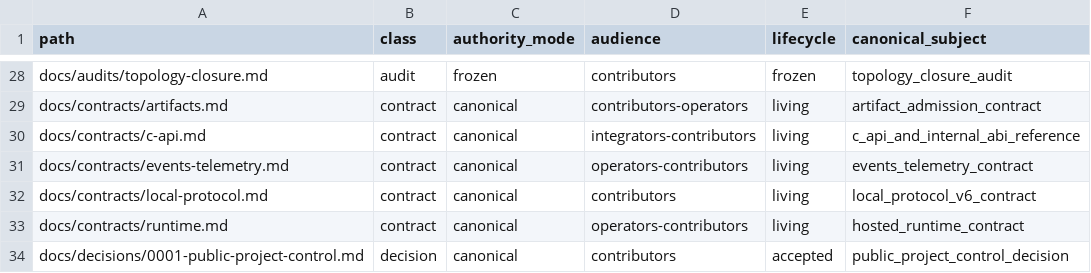
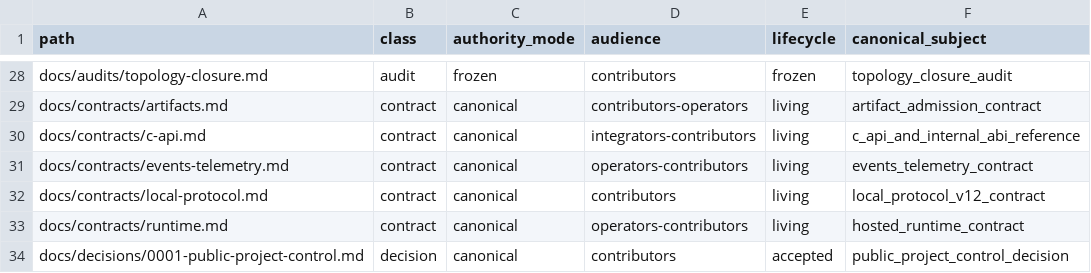
Before and after one commit to yailabs/clori, a TSV file: config/documentation_owners.tsv, drawn as a sheet; only a part is shown, gaps mark what is left out.

Commit message:
fix(project): reconcile current model and protocol truth

```diff
--- a/config/documentation_owners.tsv
+++ b/config/documentation_owners.tsv
@@ -31,3 +31,3 @@ docs/contracts/c-api.md	contract	canonical	integrators-contributors	living	c_api
 docs/contracts/events-telemetry.md	contract	canonical	operators-contributors	living	events_telemetry_contract
-docs/contracts/local-protocol.md	contract	canonical	contributors	living	local_protocol_v6_contract
+docs/contracts/local-protocol.md	contract	canonical	contributors	living	local_protocol_v12_contract
 docs/contracts/runtime.md	contract	canonical	operators-contributors	living	hosted_runtime_contract
```
Also changed, not shown: 9 other files.
